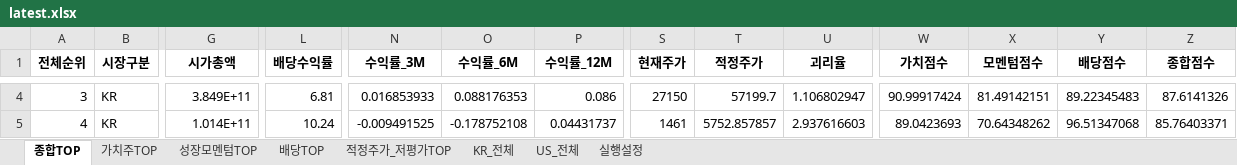
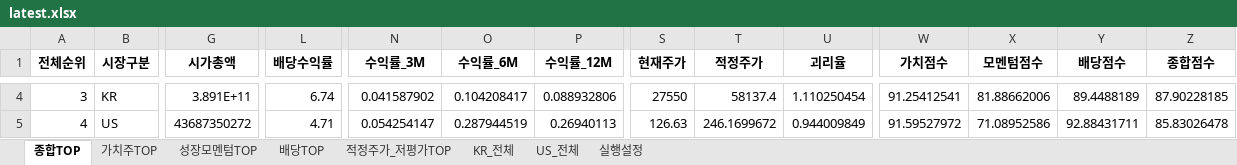
Before and after one commit to cskono1csm/stock-scanner, an Excel workbook: docs/reports/latest.xlsx, sheet 종합TOP, drawn as a sheet; only a part is shown, gaps mark what is left out; values as stored, in another font and other column widths than the file's, no borders; the diff covers the shown part only; the diff names each change by its address in the sheet, - before the commit and + after, or states it on an @@ line.

```diff
--- a/docs/reports/latest.xlsx (sheet 종합TOP)
+++ b/docs/reports/latest.xlsx (sheet 종합TOP)
-G4 (시가총액): 3.849E+11
+G4 (시가총액): 3.891E+11
-L4 (배당수익률): 6.81
+L4 (배당수익률): 6.74
-N4 (수익률_3M): 0.016853933
+N4 (수익률_3M): 0.041587902
-O4 (수익률_6M): 0.088176353
+O4 (수익률_6M): 0.104208417
-P4 (수익률_12M): 0.086
+P4 (수익률_12M): 0.088932806
-S4 (현재주가): 27150
+S4 (현재주가): 27550
-T4 (적정주가): 57199.7
+T4 (적정주가): 58137.4
-U4 (괴리율): 1.106802947
+U4 (괴리율): 1.110250454
-W4 (가치점수): 90.99917424
+W4 (가치점수): 91.25412541
-X4 (모멘텀점수): 81.49142151
+X4 (모멘텀점수): 81.88662006
-Y4 (배당점수): 89.22345483
+Y4 (배당점수): 89.4488189
-Z4 (종합점수): 87.6141326
+Z4 (종합점수): 87.90228185
-B5 (시장구분): KR
+B5 (시장구분): US
-G5 (시가총액): 1.014E+11
+G5 (시가총액): 43687350272
-L5 (배당수익률): 10.24
+L5 (배당수익률): 4.71
-N5 (수익률_3M): -0.009491525
+N5 (수익률_3M): 0.054254147
-O5 (수익률_6M): -0.178752108
+O5 (수익률_6M): 0.287944519
-P5 (수익률_12M): 0.04431737
+P5 (수익률_12M): 0.26940113
-S5 (현재주가): 1461
+S5 (현재주가): 126.63
-T5 (적정주가): 5752.857857
+T5 (적정주가): 246.1699672
-U5 (괴리율): 2.937616603
+U5 (괴리율): 0.944009849
-W5 (가치점수): 89.0423693
+W5 (가치점수): 91.59527972
-X5 (모멘텀점수): 70.64348262
+X5 (모멘텀점수): 71.08952586
-Y5 (배당점수): 96.51347068
+Y5 (배당점수): 92.88431711
-Z5 (종합점수): 85.76403371
+Z5 (종합점수): 85.83026478
```
Also changed, not shown: 1911 edited cells elsewhere in this sheet, sheet KR_전체, sheet US_전체, sheet 가치주TOP, sheet 배당TOP, sheet 적정주가_저평가TOP, sheet 성장모멘텀TOP, 1 more sheet, 1 other file.
